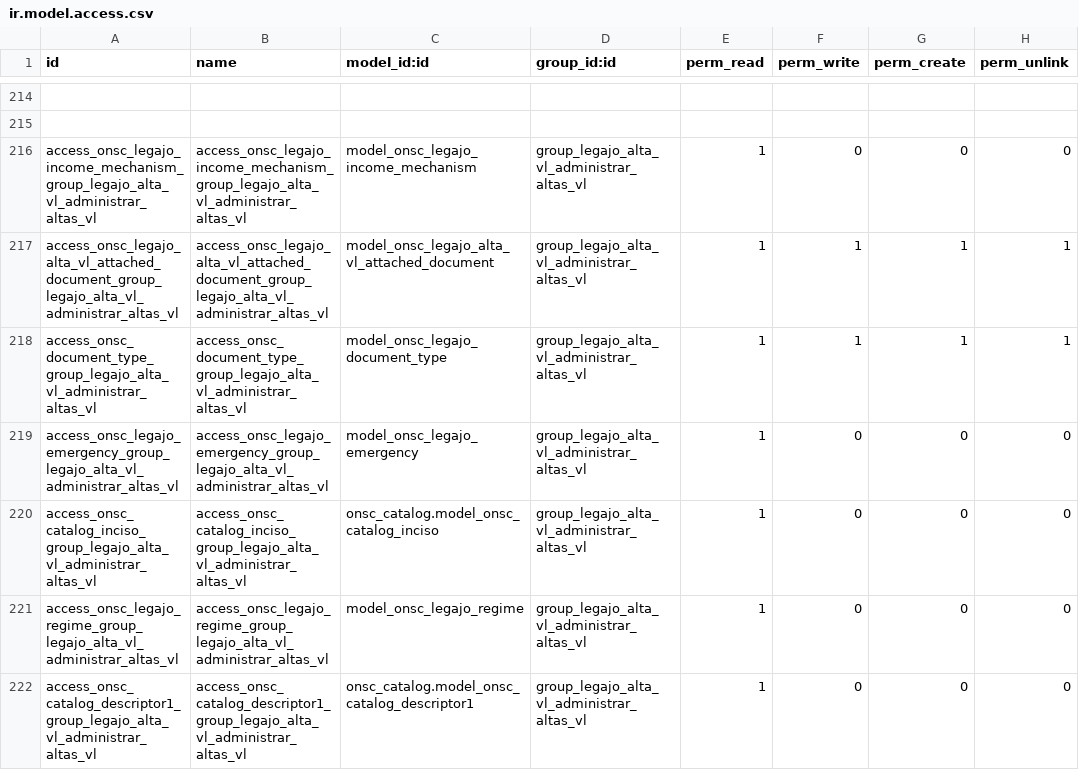
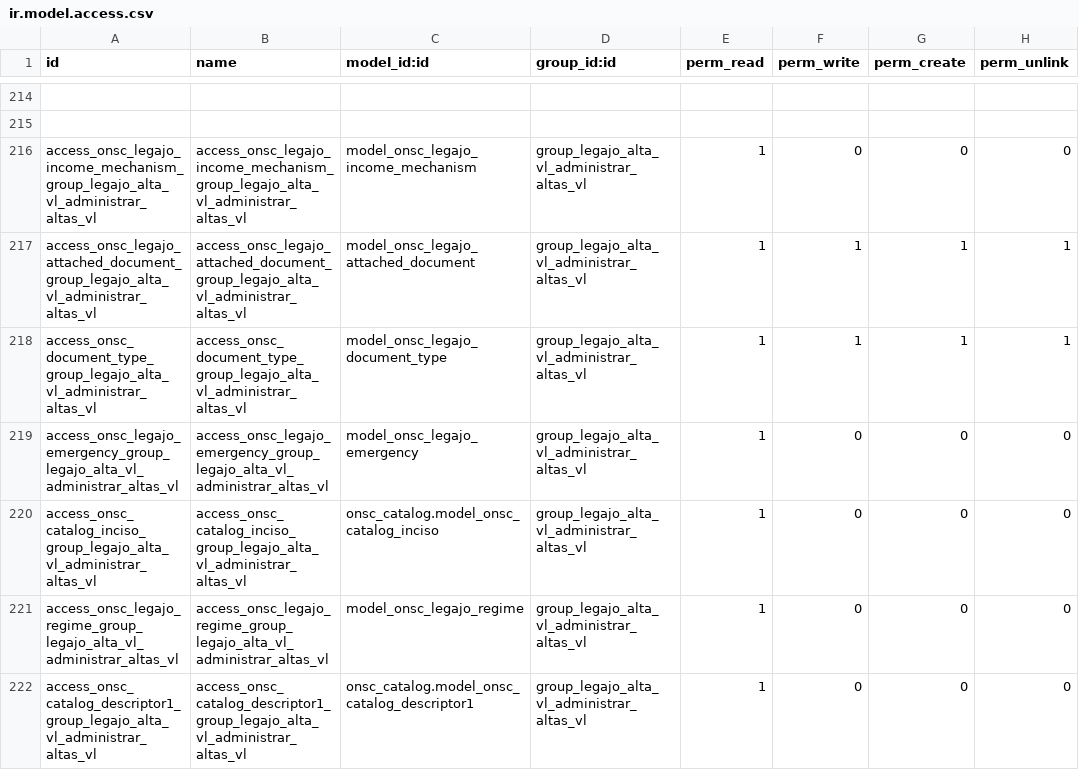
Before and after one commit to AtelUruguay/ONSC, a CSV file: onsc_legajo/security/ir.model.access.csv, drawn as a sheet; only a part is shown, gaps mark what is left out; the diff covers the shown part only; the diff names each change by its address in the sheet, - before the commit and + after, or states it on an @@ line.

Commit message:
[ADD][LEGAJO][PS07 11159]  LEG_4.1_04 Actualizar entidades Odoo Correciones UNificacion uso del modelo onsc.legajo.attached.document en las acciones de alta y baja

```diff
--- a/onsc_legajo/security/ir.model.access.csv
+++ b/onsc_legajo/security/ir.model.access.csv
-A217 (id): access_onsc_legajo_alta_vl_attached_document_group_legajo_alta_vl_administrar_altas_vl
+A217 (id): access_onsc_legajo_attached_document_group_legajo_alta_vl_administrar_altas_vl
-B217 (name): access_onsc_legajo_alta_vl_attached_document_group_legajo_alta_vl_administrar_altas_vl
+B217 (name): access_onsc_legajo_attached_document_group_legajo_alta_vl_administrar_altas_vl
-C217 (model_id:id): model_onsc_legajo_alta_vl_attached_document
+C217 (model_id:id): model_onsc_legajo_attached_document
```
Also changed, not shown: 21 edited cells elsewhere in this file, 12 other files.
